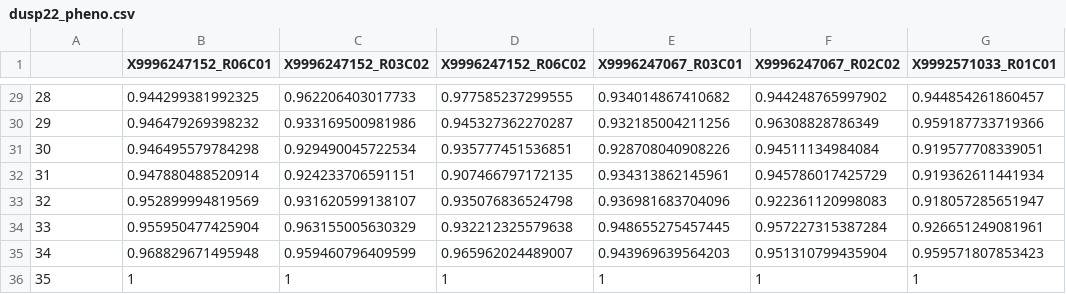
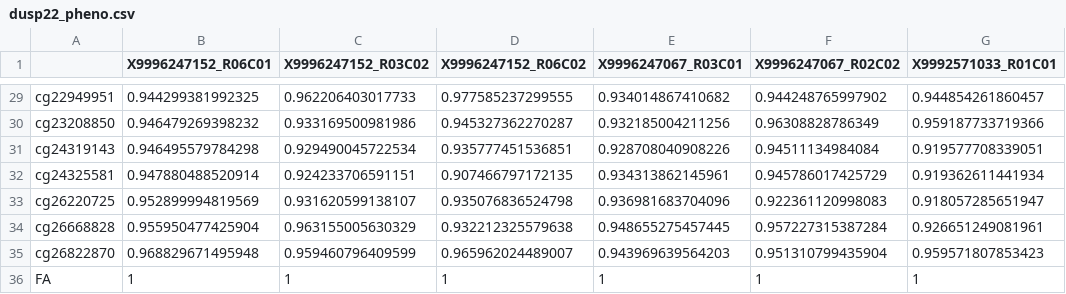
Before and after one commit to WaverlyWei/FA-meth450k, a CSV file: results/dusp22_pheno.csv, drawn as a sheet; only a part is shown, gaps mark what is left out; the diff covers the shown part only; the diff names each change by its address in the sheet, - before the commit and + after, or states it on an @@ line.

```diff
--- a/results/dusp22_pheno.csv
+++ b/results/dusp22_pheno.csv
-A29: 28
+A29: cg22949951
-A30: 29
+A30: cg23208850
-A31: 30
+A31: cg24319143
-A32: 31
+A32: cg24325581
-A33: 32
+A33: cg26220725
-A34: 33
+A34: cg26668828
-A35: 34
+A35: cg26822870
-A36: 35
+A36: FA
```
Also changed, not shown: 27 edited cells elsewhere in this file, 1 other file.
